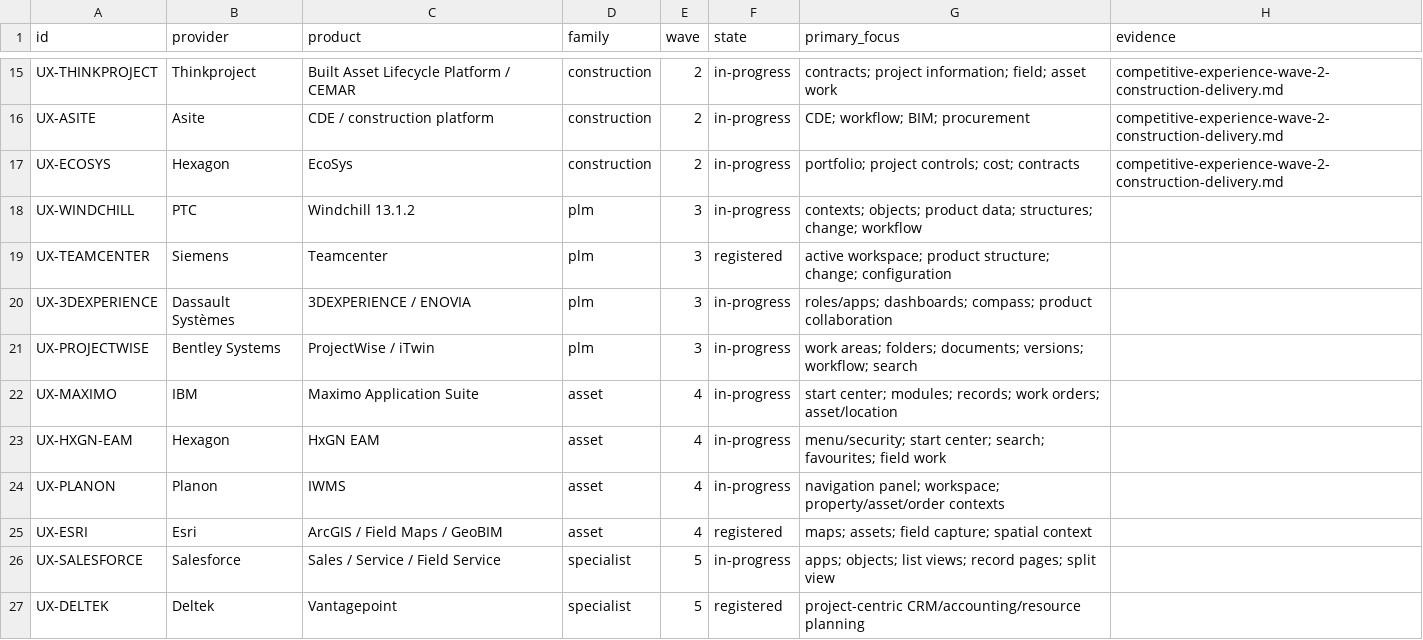
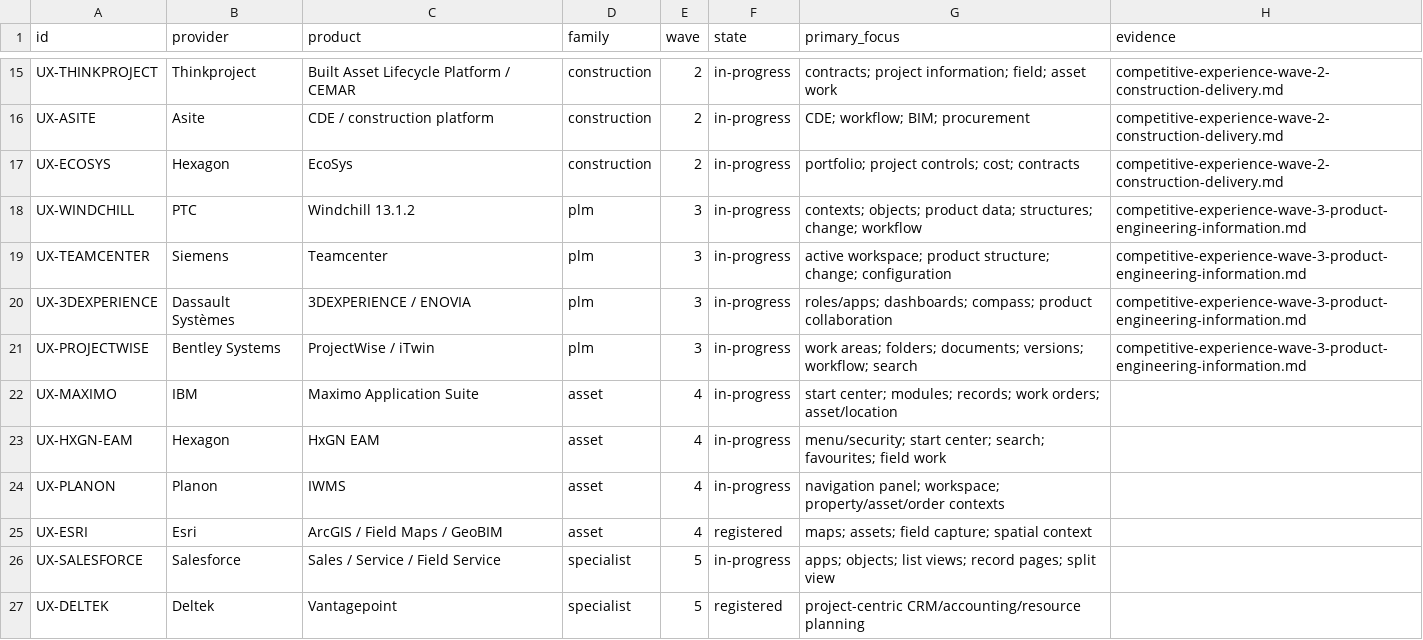
Before and after one commit to 8140spitt/NuBlox-Digital-Applications-V3, a CSV file: docs/benchmarks/competitive-experience-benchmark-register.csv, drawn as a sheet; only a part is shown, gaps mark what is left out.

Commit message:
Link product engineering UX benchmark evidence

```diff
--- a/docs/benchmarks/competitive-experience-benchmark-register.csv
+++ b/docs/benchmarks/competitive-experience-benchmark-register.csv
@@ -17,6 +17,6 @@ UX-ASITE,Asite,"CDE / construction platform",construction,2,in-progress,"CDE; wo
 UX-ECOSYS,Hexagon,"EcoSys",construction,2,in-progress,"portfolio; project controls; cost; contracts",competitive-experience-wave-2-construction-delivery.md
-UX-WINDCHILL,PTC,"Windchill 13.1.2",plm,3,in-progress,"contexts; objects; product data; structures; change; workflow",
-UX-TEAMCENTER,Siemens,"Teamcenter",plm,3,registered,"active workspace; product structure; change; configuration",
-UX-3DEXPERIENCE,Dassault Systèmes,"3DEXPERIENCE / ENOVIA",plm,3,in-progress,"roles/apps; dashboards; compass; product collaboration",
-UX-PROJECTWISE,Bentley Systems,"ProjectWise / iTwin",plm,3,in-progress,"work areas; folders; documents; versions; workflow; search",
+UX-WINDCHILL,PTC,"Windchill 13.1.2",plm,3,in-progress,"contexts; objects; product data; structures; change; workflow",competitive-experience-wave-3-product-engineering-information.md
+UX-TEAMCENTER,Siemens,"Teamcenter",plm,3,in-progress,"active workspace; product structure; change; configuration",competitive-experience-wave-3-product-engineering-information.md
+UX-3DEXPERIENCE,Dassault Systèmes,"3DEXPERIENCE / ENOVIA",plm,3,in-progress,"roles/apps; dashboards; compass; product collaboration",competitive-experience-wave-3-product-engineering-information.md
+UX-PROJECTWISE,Bentley Systems,"ProjectWise / iTwin",plm,3,in-progress,"work areas; folders; documents; versions; workflow; search",competitive-experience-wave-3-product-engineering-information.md
 UX-MAXIMO,IBM,"Maximo Application Suite",asset,4,in-progress,"start center; modules; records; work orders; asset/location",
```
